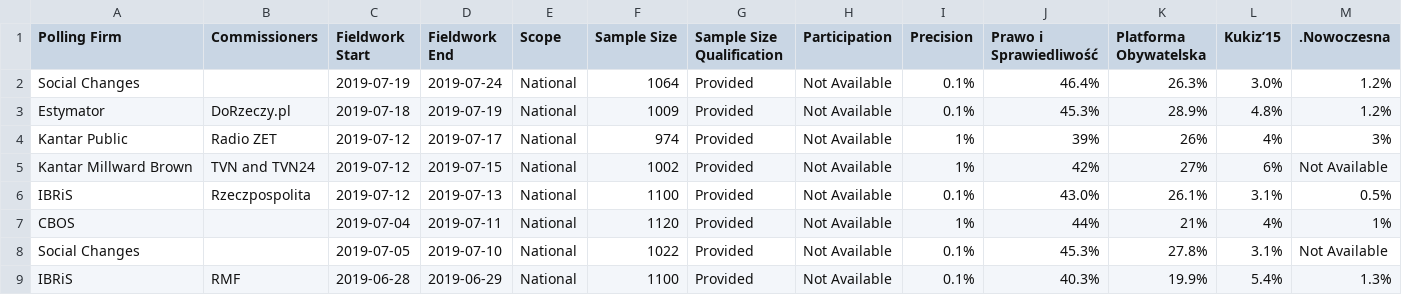
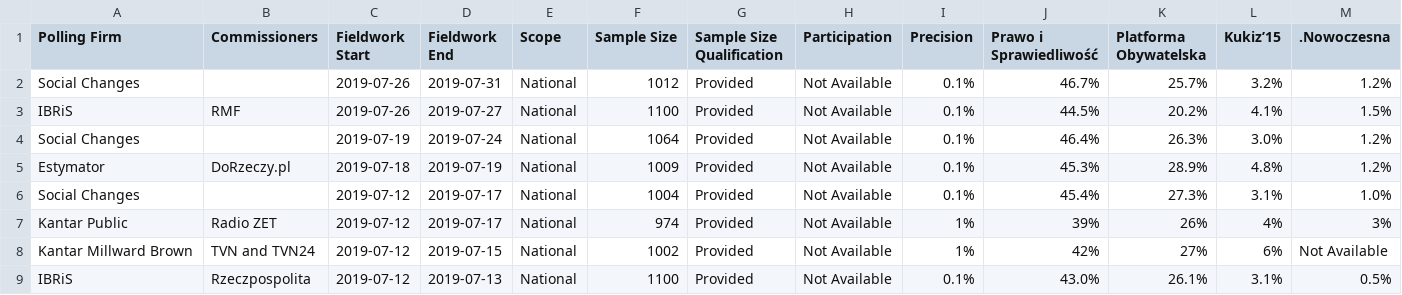
Before and after one commit to filipvanlaenen/eopaod, a CSV file: docs/pl-N.csv, drawn as a sheet; only a part is shown; the shorter side is filled out with more unchanged rows; rows hold the shown columns only; the diff names each change by its address in the sheet, - before the commit and + after, or states it on an @@ line.

```diff
--- a/docs/pl-N.csv
+++ b/docs/pl-N.csv
+row 2: Social Changes |  | 2019-07-26 | 2019-07-31 | National | 1012 | Provided | Not Available | 0.1% | 46.7% | 25.7% | 3.2% | 1.2%
+row 3: IBRiS | RMF | 2019-07-26 | 2019-07-27 | National | 1100 | Provided | Not Available | 0.1% | 44.5% | 20.2% | 4.1% | 1.5%
+row 6: Social Changes |  | 2019-07-12 | 2019-07-17 | National | 1004 | Provided | Not Available | 0.1% | 45.4% | 27.3% | 3.1% | 1.0%
```
Also changed, not shown: docs/pl.csv.
